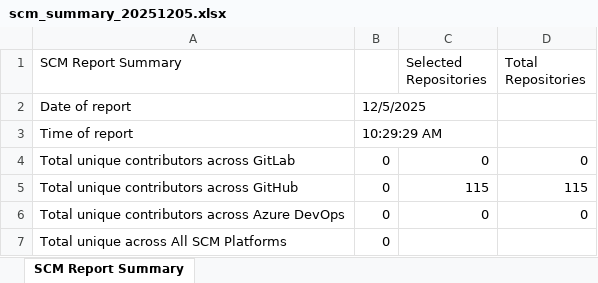
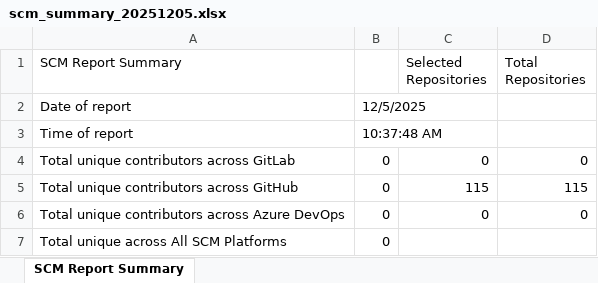
Before and after one commit to julz0815/dev-count-test-headless, an Excel workbook: dev-count-runs/scm_summary_20251205.xlsx, sheet SCM Report Summary, drawn as a sheet; values as stored, in another font and other column widths than the file's, no borders; the diff names each change by its address in the sheet, - before the commit and + after, or states it on an @@ line.

```diff
--- a/dev-count-runs/scm_summary_20251205.xlsx (sheet SCM Report Summary)
+++ b/dev-count-runs/scm_summary_20251205.xlsx (sheet SCM Report Summary)
-B3: 10:29:29 AM
+B3: 10:37:48 AM
```
Also changed, not shown: repositories-github.xlsx.
